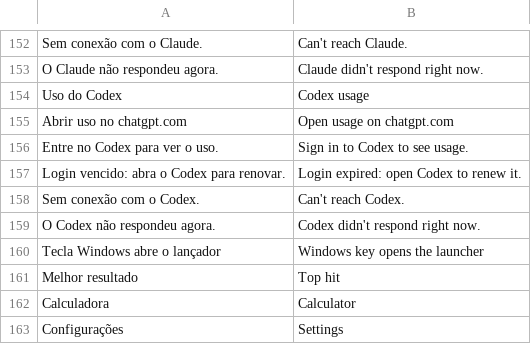
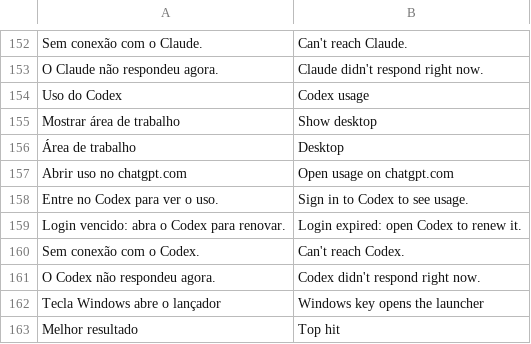
Before and after one commit to FelipevDesign/ArcDockWin, a TSV file: locales/en.tsv, drawn as a sheet; only a part is shown, gaps mark what is left out; the shorter side is filled out with more unchanged rows; the diff names each change by its address in the sheet, - before the commit and + after, or states it on an @@ line.

```diff
--- a/locales/en.tsv
+++ b/locales/en.tsv
+row 155: Mostrar área de trabalho | Show desktop
+row 156: Área de trabalho | Desktop
```
Also changed, not shown: locales/zh-TW.tsv, 3 other files.
